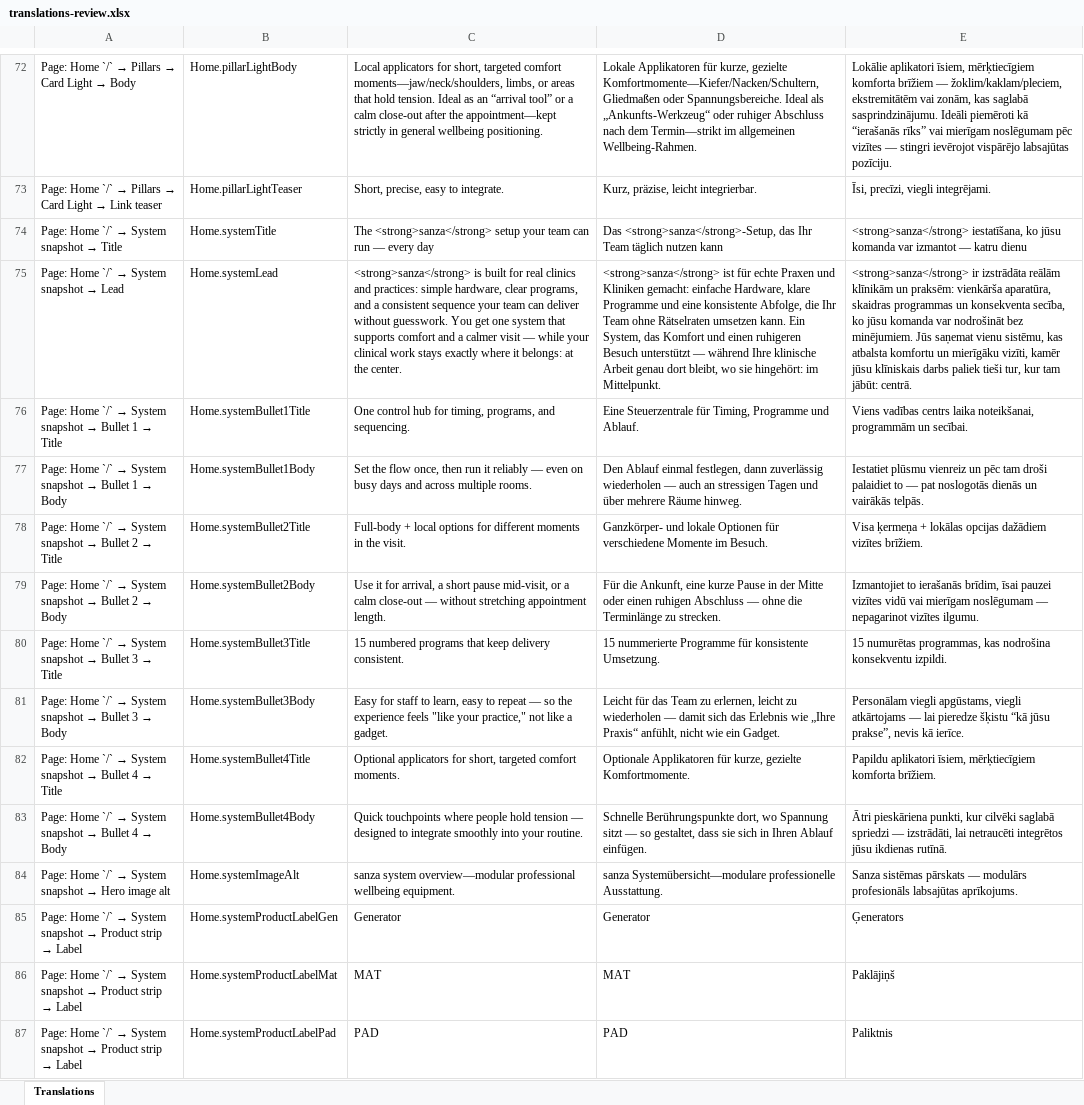
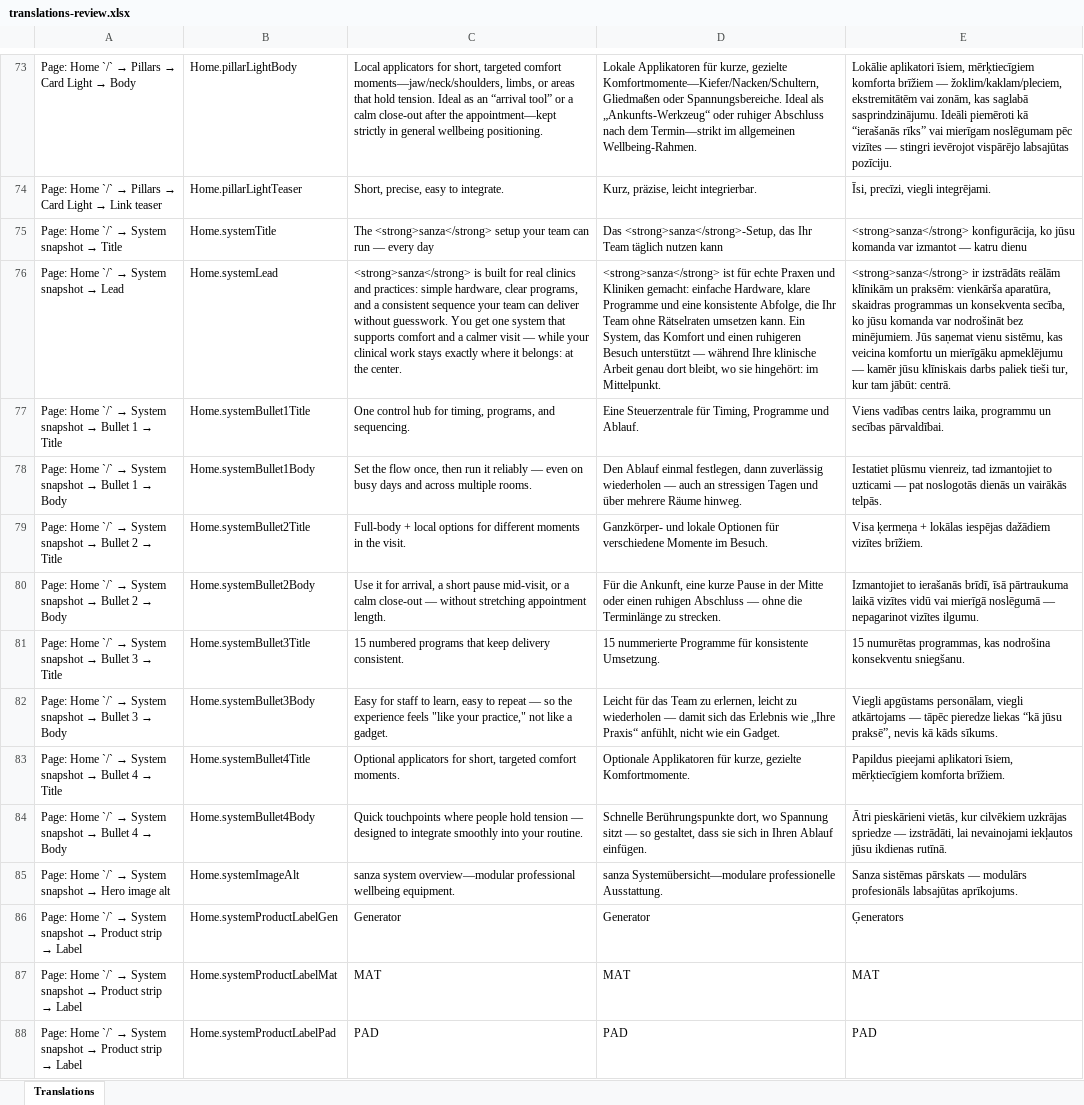
Before and after one commit to butschas-code/nordoravital, an Excel workbook: translations-review.xlsx, sheet Translations, drawn as a sheet; only a part is shown, gaps mark what is left out; values as stored, in another font and other column widths than the file's, no borders; addresses are those after the commit; the diff covers the shown part only; the diff names each change by its address in the sheet, - before the commit and + after, or states it on an @@ line.

```diff
--- a/translations-review.xlsx (sheet Translations)
+++ b/translations-review.xlsx (sheet Translations)
-E75: <strong>sanza</strong> iestatīšana, ko jūsu…
+E75: <strong>sanza</strong> konfigurācija, ko jūsu…
-E76: <strong>sanza</strong> ir izstrādāta reālām klīnikām un praksēm: vienkārša aparatūra, skaidras programmas un konsekventa secība, ko jūsu komanda var nodrošināt bez minējumiem. Jūs saņemat vienu sistēmu, kas atbalsta komfortu un mierīgāku vizīti, kamēr jūsu…
+E76: <strong>sanza</strong> ir izstrādāts reālām klīnikām un praksēm: vienkārša aparatūra, skaidras programmas un konsekventa secība, ko jūsu komanda var nodrošināt bez minējumiem. Jūs saņemat vienu sistēmu, kas veicina komfortu un mierīgāku apmeklējumu — kamēr jūsu…
-E77: …vadības centrs laika noteikšanai, programmām un secībai.
+E77: …vadības centrs laika, programmu un secības pārvaldībai.
-E78: Iestatiet plūsmu vienreiz un pēc tam droši palaidiet to — pat…
+E78: Iestatiet plūsmu vienreiz, tad izmantojiet to uzticami — pat…
-E79: …+ lokālas opcijas dažādiem vizītes…
+E79: …+ lokālas iespējas dažādiem vizītes…
-E80: …to ierašanās brīdim, īsai pauzei vizītes vidū vai mierīgam noslēgumam — nepagarinot…
+E80: …to ierašanās brīdī, īsā pārtraukuma laikā vizītes vidū vai mierīgā noslēgumā — nepagarinot…
-E81: …nodrošina konsekventu izpildi.
+E81: …nodrošina konsekventu sniegšanu.
-E82: Personālam viegli apgūstams, viegli atkārtojams — lai pieredze šķistu “kā jūsu prakse”, nevis kā ierīce.
+E82: Viegli apgūstams personālam, viegli atkārtojams — tāpēc pieredze liekas “kā jūsu praksē”, nevis kā kāds sīkums.
-E83: Papildu aplikatori īsiem,…
+E83: Papildus pieejami aplikatori īsiem,…
-E84: Ātri pieskāriena punkti, kur cilvēki saglabā spriedzi — izstrādāti, lai netraucēti integrētos jūsu ikdienas…
+E84: Ātri pieskārieni vietās, kur cilvēkiem uzkrājas spriedze — izstrādāti, lai nevainojami iekļautos jūsu ikdienas…
-E87: Paklājiņš
+E87: MAT
-E88: Paliktnis
+E88: PAD
```
Also changed, not shown: 6 added rows, 152 edited cells and cell formats elsewhere in this sheet, 15 other files.
